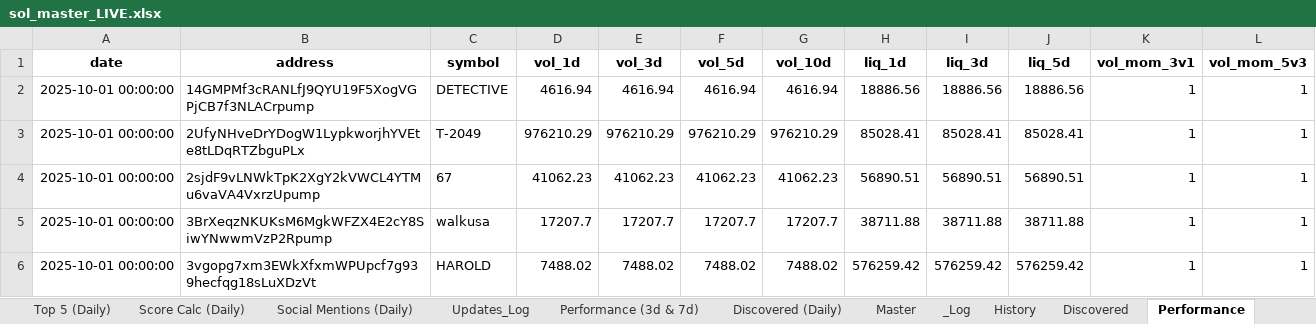
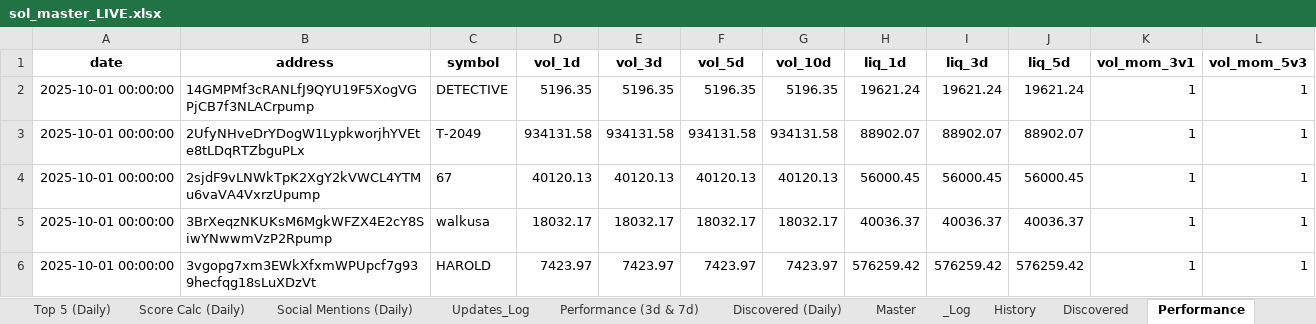
Before and after one commit to stelios5791/sol-reports, an Excel workbook: sol_master_LIVE.xlsx, sheet Performance, drawn as a sheet; only a part is shown; values as stored, in another font and other column widths than the file's, no borders; the diff covers the shown part only; the diff names each change by its address in the sheet, - before the commit and + after, or states it on an @@ line.

```diff
--- a/sol_master_LIVE.xlsx (sheet Performance)
+++ b/sol_master_LIVE.xlsx (sheet Performance)
-D2 (vol_1d): 4616.94
+D2 (vol_1d): 5196.35
-E2 (vol_3d): 4616.94
+E2 (vol_3d): 5196.35
-F2 (vol_5d): 4616.94
+F2 (vol_5d): 5196.35
-G2 (vol_10d): 4616.94
+G2 (vol_10d): 5196.35
-H2 (liq_1d): 18886.56
+H2 (liq_1d): 19621.24
-I2 (liq_3d): 18886.56
+I2 (liq_3d): 19621.24
-J2 (liq_5d): 18886.56
+J2 (liq_5d): 19621.24
-D3 (vol_1d): 976210.29
+D3 (vol_1d): 934131.58
-E3 (vol_3d): 976210.29
+E3 (vol_3d): 934131.58
-F3 (vol_5d): 976210.29
+F3 (vol_5d): 934131.58
-G3 (vol_10d): 976210.29
+G3 (vol_10d): 934131.58
-H3 (liq_1d): 85028.41
+H3 (liq_1d): 88902.07
-I3 (liq_3d): 85028.41
+I3 (liq_3d): 88902.07
-J3 (liq_5d): 85028.41
+J3 (liq_5d): 88902.07
-D4 (vol_1d): 41062.23
+D4 (vol_1d): 40120.13
-E4 (vol_3d): 41062.23
+E4 (vol_3d): 40120.13
-F4 (vol_5d): 41062.23
+F4 (vol_5d): 40120.13
-G4 (vol_10d): 41062.23
+G4 (vol_10d): 40120.13
-H4 (liq_1d): 56890.51
+H4 (liq_1d): 56000.45
-I4 (liq_3d): 56890.51
+I4 (liq_3d): 56000.45
-J4 (liq_5d): 56890.51
+J4 (liq_5d): 56000.45
-D5 (vol_1d): 17207.7
+D5 (vol_1d): 18032.17
-E5 (vol_3d): 17207.7
+E5 (vol_3d): 18032.17
-F5 (vol_5d): 17207.7
+F5 (vol_5d): 18032.17
-G5 (vol_10d): 17207.7
+G5 (vol_10d): 18032.17
-H5 (liq_1d): 38711.88
+H5 (liq_1d): 40036.37
-I5 (liq_3d): 38711.88
+I5 (liq_3d): 40036.37
-J5 (liq_5d): 38711.88
+J5 (liq_5d): 40036.37
-D6 (vol_1d): 7488.02
+D6 (vol_1d): 7423.97
-E6 (vol_3d): 7488.02
+E6 (vol_3d): 7423.97
-F6 (vol_5d): 7488.02
+F6 (vol_5d): 7423.97
-G6 (vol_10d): 7488.02
+G6 (vol_10d): 7423.97
```
Also changed, not shown: 1 added row, 1 removed row and 212 edited cells elsewhere in this sheet, sheet Master, sheet Radar Active (Daily), sheet History, 2 other files.
